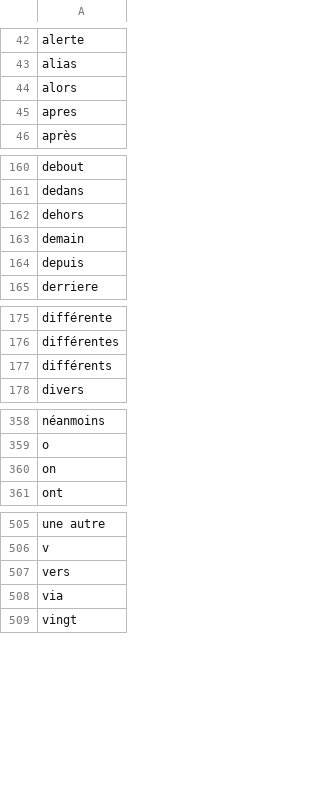
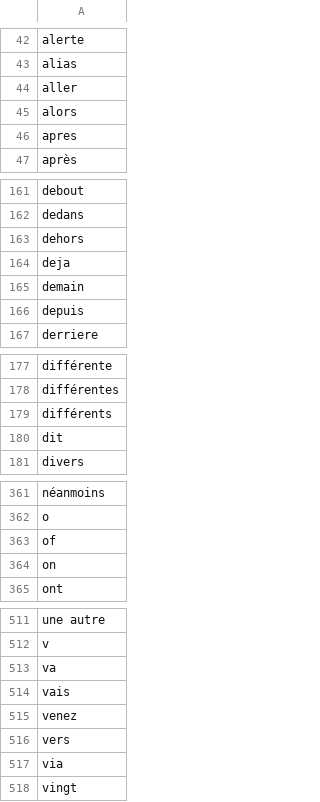
Before and after one commit to nausicaa59/map-generates-stats-go, a CSV file: input/excludeWord.csv, drawn as a sheet; only a part is shown, gaps mark what is left out; the diff covers the shown part only.

```diff
--- a/input/excludeWord.csv
+++ b/input/excludeWord.csv
@@ -43,2 +43,3 @@ alerte
 alias
+aller
 alors
@@ -162,2 +163,3 @@ dedans
 dehors
+deja
 demain
@@ -177,2 +179,3 @@ différentes
 différents
+dit
 divers
@@ -359,2 +362,3 @@ néanmoins
 o
+of
 on
@@ -506,2 +512,5 @@ une autre
 v
+va
+vais
+venez
 vers
```
Also changed, not shown: 3 added rows elsewhere in this file, 3 other files.
